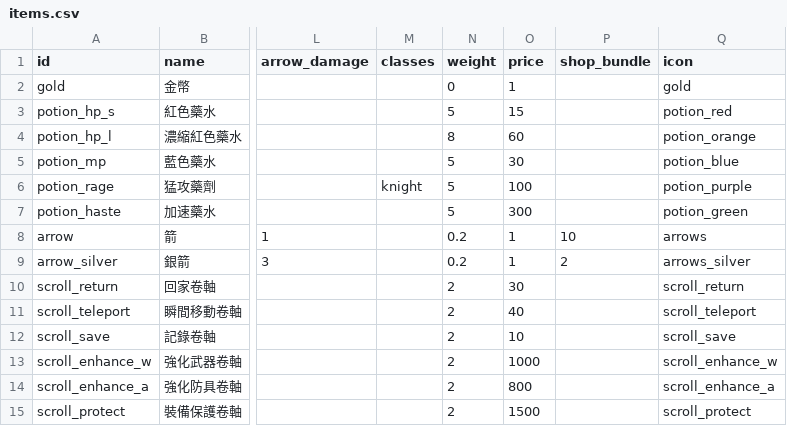
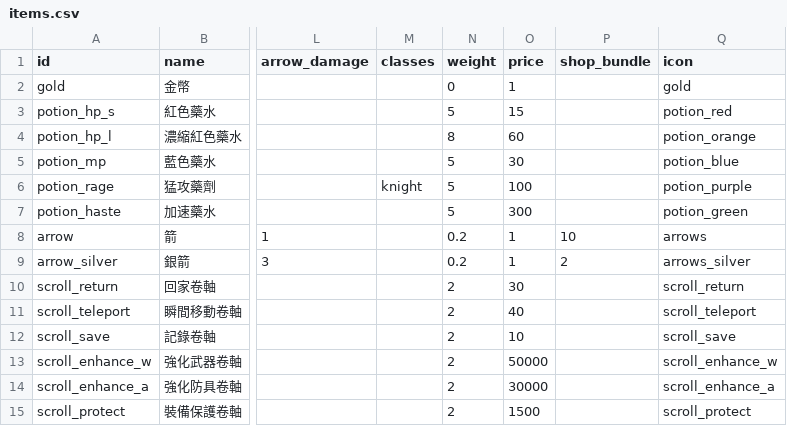
Before and after one commit to ChihhaoChen79/rpg-game, a CSV file: tuning/items.csv, drawn as a sheet; only a part is shown, gaps mark what is left out; the diff names each change by its address in the sheet, - before the commit and + after, or states it on an @@ line.

```diff
--- a/tuning/items.csv
+++ b/tuning/items.csv
-O13 (price): 1000
+O13 (price): 50000
-O14 (price): 800
+O14 (price): 30000
```
Also changed, not shown: tuning/drops.csv, 5 other files.
